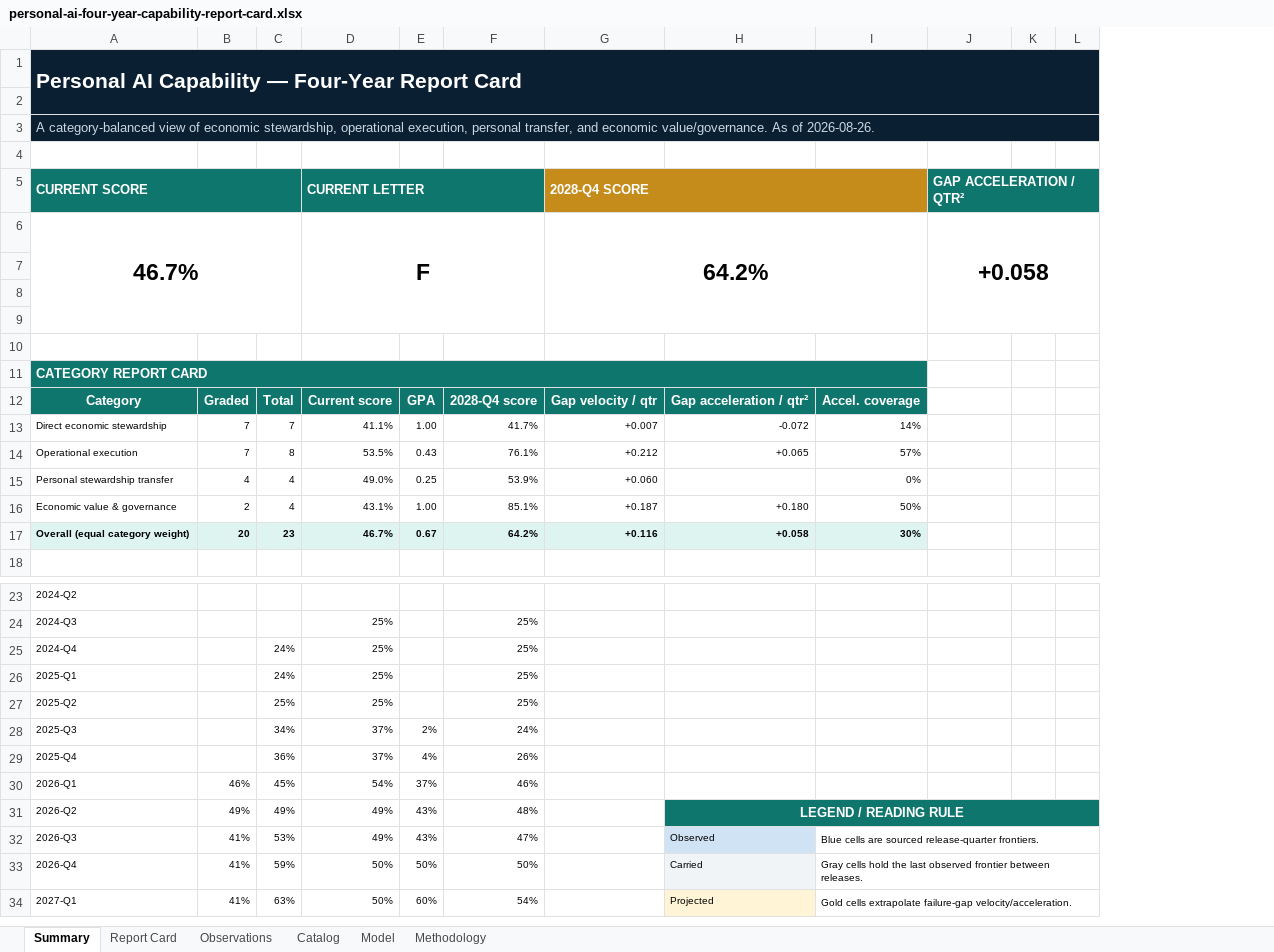
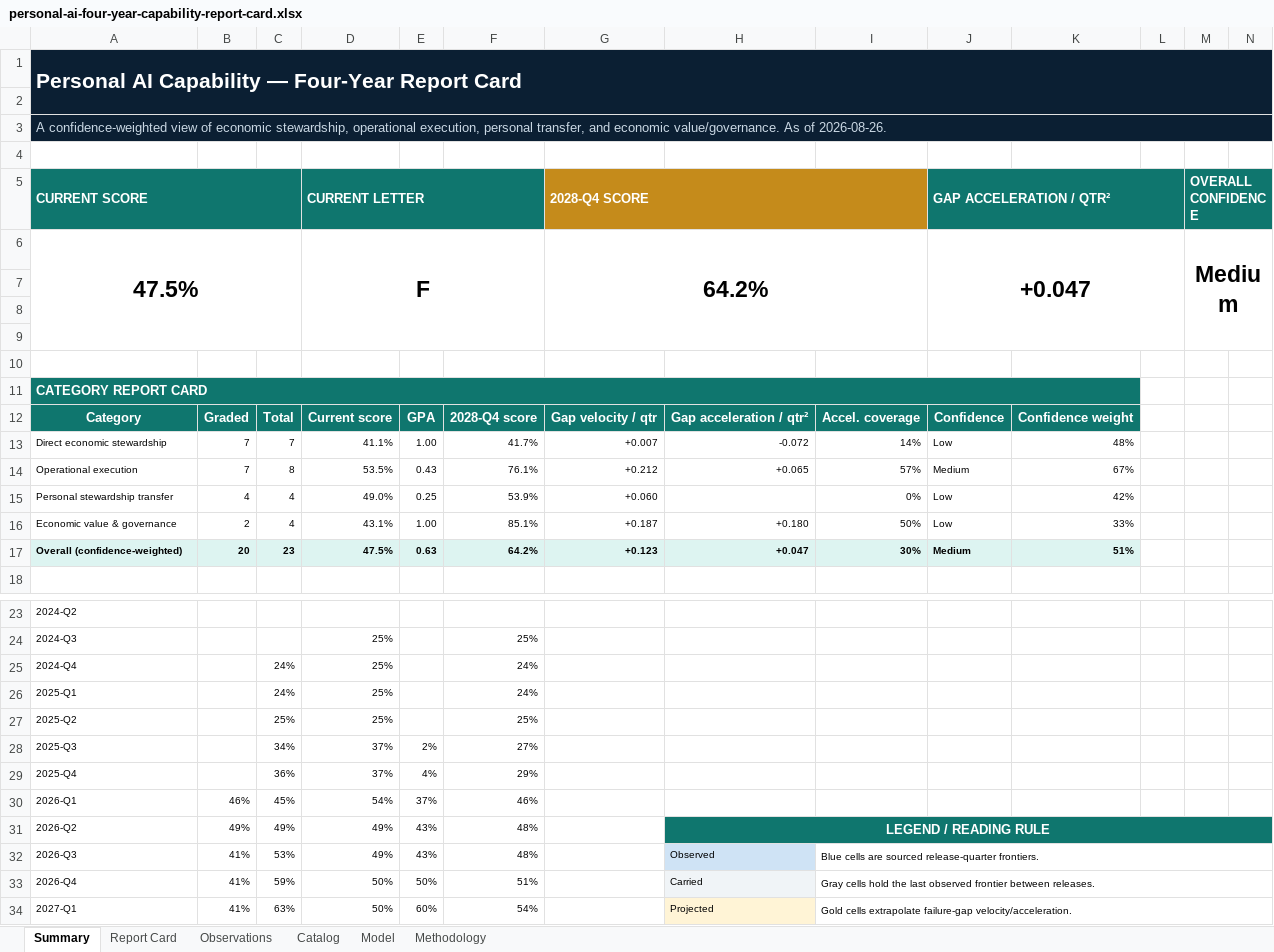
Before and after one commit to buwilliams/diffuse-personal-ai, an Excel workbook: public/reports/personal-ai-four-year-capability-report-card.xlsx, sheet Summary, drawn as a sheet; only a part is shown, gaps mark what is left out; values as stored, in another font and other column widths than the file's, no borders; charts and pictures and conditional formats not drawn; removed rows and columns are numbered as before the commit, all else as after; rows hold the shown columns only; the diff covers the shown part only; the diff names each change by its address in the sheet, - before the commit and + after, or states it on an @@ line.

Commit message:
Weight capability model by evidence confidence

```diff
--- a/public/reports/personal-ai-four-year-capability-report-card.xlsx (sheet Summary)
+++ b/public/reports/personal-ai-four-year-capability-report-card.xlsx (sheet Summary)
+column K, rows 12-16: Confidence weight | 48% | 67% | 42% | 33%
+column M (OVERALL CONFIDENCE), row 6: Medium
-A3 (CURRENT SCORE): A category-balanced view of…
+A3 (CURRENT SCORE): A confidence-weighted view of…
-J5:L5 merged
+J5:L5 merged
-A6 (CURRENT SCORE): 46.7%
+A6 (CURRENT SCORE): 47.5%
-J6 (GAP ACCELERATION / QTR²): +0.058
+J6 (GAP ACCELERATION / QTR²): +0.047
-J6:L9 merged
+J6:L9 merged
-A11:I11 merged
+A11:K11 merged
-J11:J12 fill: none
+J11:J12 fill: #0F766E
-J12 (GAP ACCELERATION / QTR²): (empty)
+J12 (GAP ACCELERATION / QTR²): Confidence
-J13 (GAP ACCELERATION / QTR²): (empty)
+J13 (GAP ACCELERATION / QTR²): Low
-J14 (GAP ACCELERATION / QTR²): (empty)
+J14 (GAP ACCELERATION / QTR²): Medium
-J15:J16 (GAP ACCELERATION / QTR²): (empty)
+J15:J16 (GAP ACCELERATION / QTR²): Low
-row 17: Overall (equal category weight) | 20 | 23 | 46.7% | 0.67 | 64.2% | +0.116 | +0.058 | 30%
+row 17: Overall (confidence-weighted) | 20 | 23 | 47.5% | 0.63 | 64.2% | +0.123 | +0.047 | 30% | Medium | 51%
-F25:F26: 25%
+F25:F26: 24%
-F28: 24%
+F28: 27%
-F29: 26%
+F29: 29%
-F32: 47%
+F32: 48%
-F33: 50%
+F33: 51%
```
Also changed, not shown: 1 added column and 5 edited cells elsewhere in this sheet, sheet Report Card, sheet Methodology, sheet Model, formulas that keep their value, charts or pictures, 2 other files.
